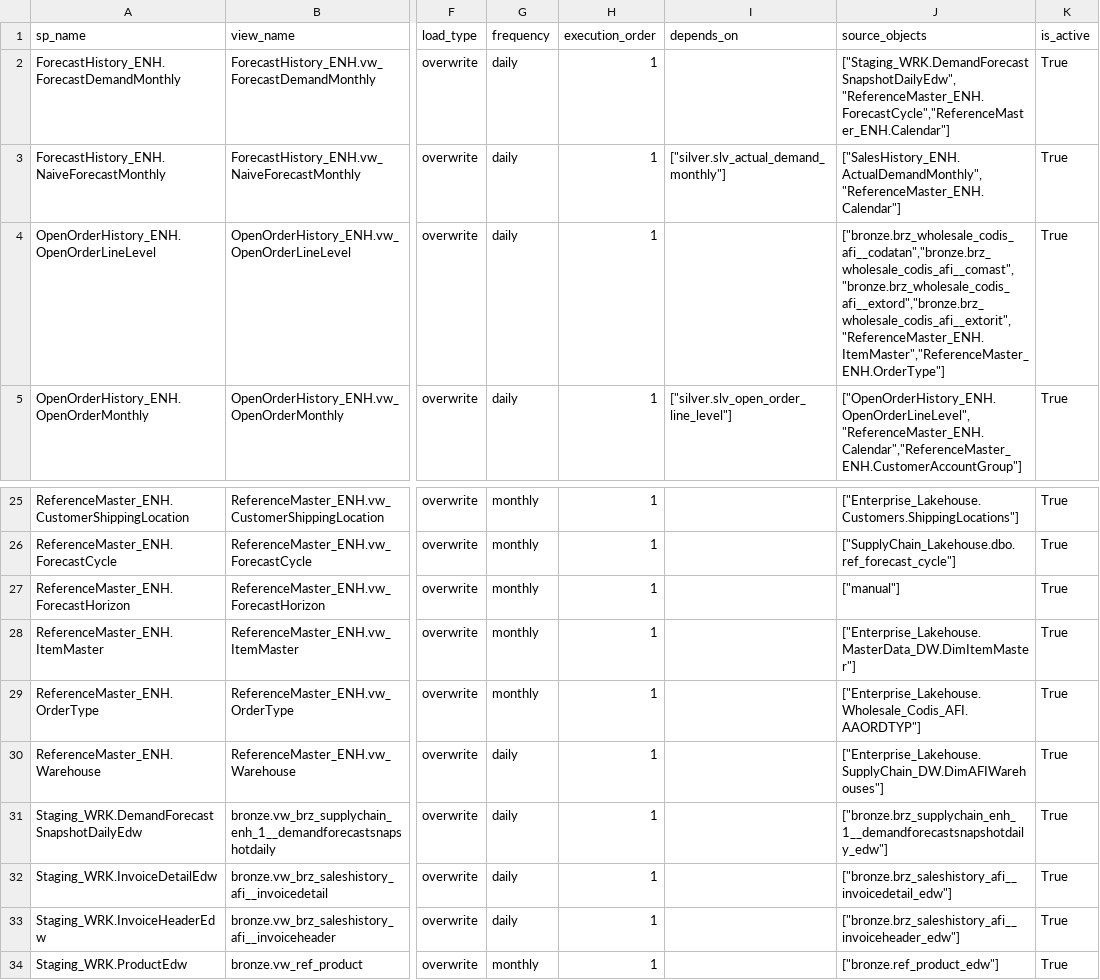
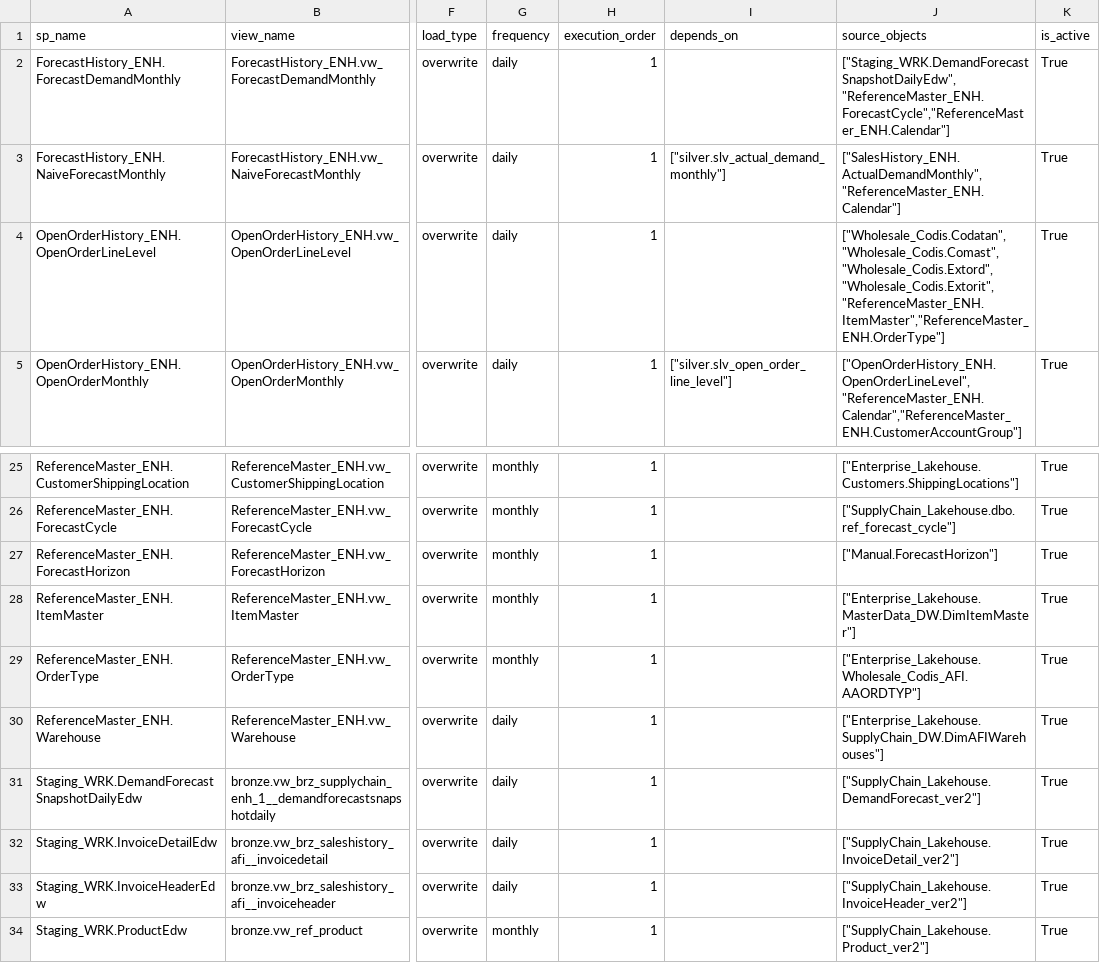
Before and after one commit to ankinguyen-engineer-2002/Fabric-v9-Warehouse-Medallion, a CSV file: 01_Architect_v9_April/lineage_explorer/data/registry.csv, drawn as a sheet; only a part is shown, gaps mark what is left out; the diff names each change by its address in the sheet, - before the commit and + after, or states it on an @@ line.

```diff
--- a/01_Architect_v9_April/lineage_explorer/data/registry.csv
+++ b/01_Architect_v9_April/lineage_explorer/data/registry.csv
-J4 (source_objects): ["bronze.brz_wholesale_codis_afi__codatan","bronze.brz_wholesale_codis_afi__comast","bronze.brz_wholesale_codis_afi__extord","bronze.brz_wholesale_codis_afi__extorit","ReferenceMaster_ENH.ItemMaster","ReferenceMaster_ENH.OrderType"]
+J4 (source_objects): ["Wholesale_Codis.Codatan","Wholesale_Codis.Comast","Wholesale_Codis.Extord","Wholesale_Codis.Extorit","ReferenceMaster_ENH.ItemMaster","ReferenceMaster_ENH.OrderType"]
-J27 (source_objects): ["manual"]
+J27 (source_objects): ["Manual.ForecastHorizon"]
-J31 (source_objects): ["bronze.brz_supplychain_enh_1__demandforecastsnapshotdaily_edw"]
+J31 (source_objects): ["SupplyChain_Lakehouse.DemandForecast_ver2"]
-J32 (source_objects): ["bronze.brz_saleshistory_afi__invoicedetail_edw"]
+J32 (source_objects): ["SupplyChain_Lakehouse.InvoiceDetail_ver2"]
-J33 (source_objects): ["bronze.brz_saleshistory_afi__invoiceheader_edw"]
+J33 (source_objects): ["SupplyChain_Lakehouse.InvoiceHeader_ver2"]
-J34 (source_objects): ["bronze.ref_product_edw"]
+J34 (source_objects): ["SupplyChain_Lakehouse.Product_ver2"]
```
